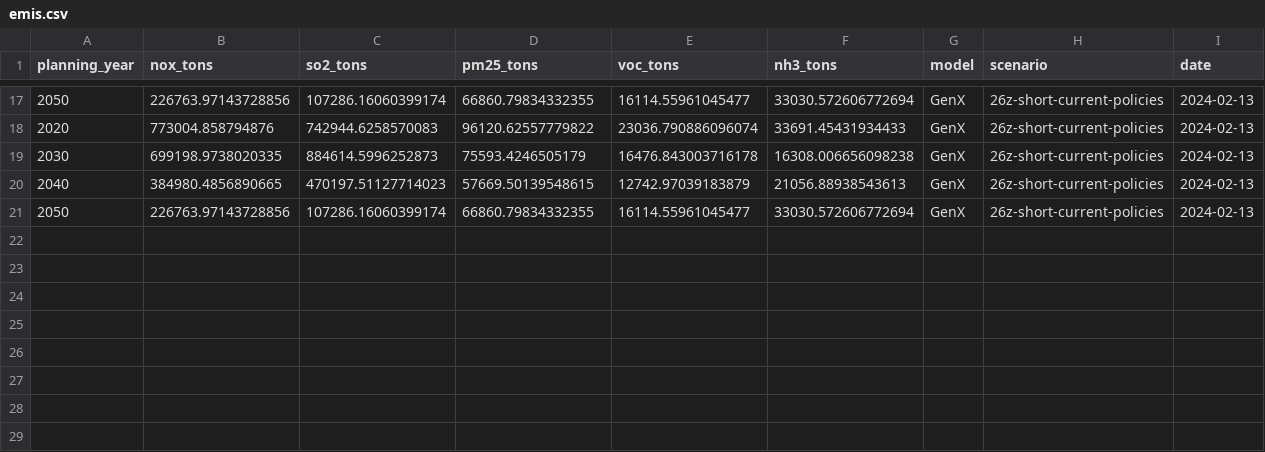
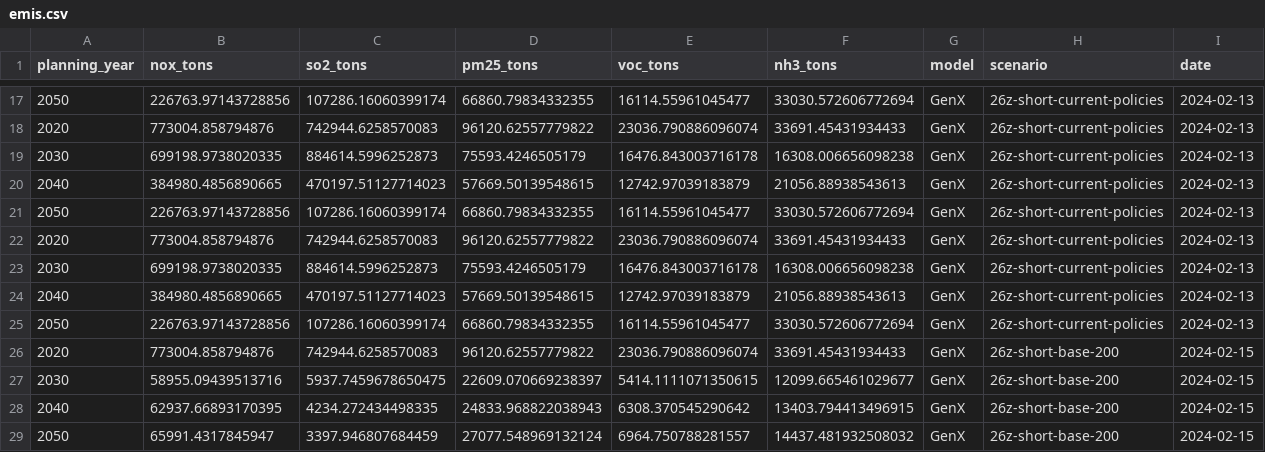
Before and after one commit to lbeatty1/MIP_AirPollution, a CSV file: emis.csv, drawn as a sheet; only a part is shown, gaps mark what is left out.

```diff
--- a/emis.csv
+++ b/emis.csv
@@ -21 +21,9 @@ planning_year,nox_tons,so2_tons,pm25_tons,voc_tons,nh3_tons,model,scenario,date
 2050,226763.97143728856,107286.16060399174,66860.79834332355,16114.55961045477,33030.572606772694,GenX,26z-short-current-policies,2024-02-13
+2020,773004.858794876,742944.6258570083,96120.62557779822,23036.790886096074,33691.45431934433,GenX,26z-short-current-policies,2024-02-13
+2030,699198.9738020335,884614.5996252873,75593.4246505179,16476.843003716178,16308.006656098238,GenX,26z-short-current-policies,2024-02-13
+2040,384980.4856890665,470197.51127714023,57669.50139548615,12742.97039183879,21056.88938543613,GenX,26z-short-current-policies,2024-02-13
+2050,226763.97143728856,107286.16060399174,66860.79834332355,16114.55961045477,33030.572606772694,GenX,26z-short-current-policies,2024-02-13
+2020,773004.858794876,742944.6258570083,96120.62557779822,23036.790886096074,33691.45431934433,GenX,26z-short-base-200,2024-02-15
+2030,58955.09439513716,5937.7459678650475,22609.070669238397,5414.1111071350615,12099.665461029677,GenX,26z-short-base-200,2024-02-15
+2040,62937.66893170395,4234.272434498335,24833.968822038943,6308.370545290642,13403.794413496915,GenX,26z-short-base-200,2024-02-15
+2050,65991.4317845947,3397.946807684459,27077.548969132124,6964.750788281557,14437.481932508032,GenX,26z-short-base-200,2024-02-15
```
Also changed, not shown: 9 other files.
